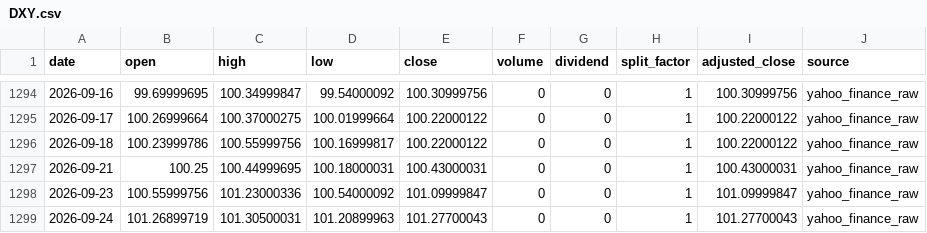
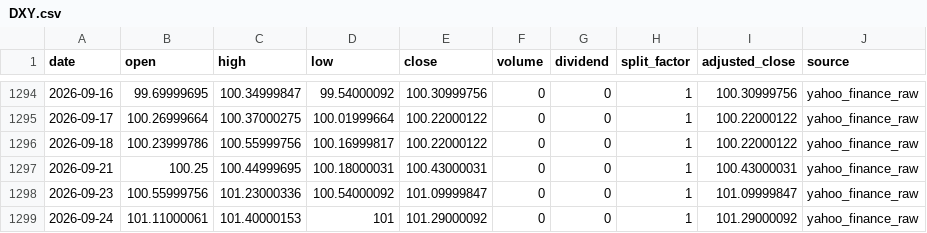
Before and after one commit to onecool-tw/OnecoolOS, a CSV file: data/market/dashboard/history/DXY.csv, drawn as a sheet; only a part is shown, gaps mark what is left out.

```diff
--- a/data/market/dashboard/history/DXY.csv
+++ b/data/market/dashboard/history/DXY.csv
@@ -1298,2 +1298,2 @@ date,open,high,low,close,volume,dividend,split_factor,adjusted_close,source
 2026-09-23,100.55999756,101.23000336,100.54000092,101.09999847,0,0,1,101.09999847,yahoo_finance_raw
-2026-09-24,101.26899719,101.30500031,101.20899963,101.27700043,0,0,1,101.27700043,yahoo_finance_raw
+2026-09-24,101.11000061,101.40000153,101,101.29000092,0,0,1,101.29000092,yahoo_finance_raw
```
Also changed, not shown: data/market/dashboard/history/BTC.csv, data/market/dashboard/history/RUSSELL_2000.csv, 2 other files.
